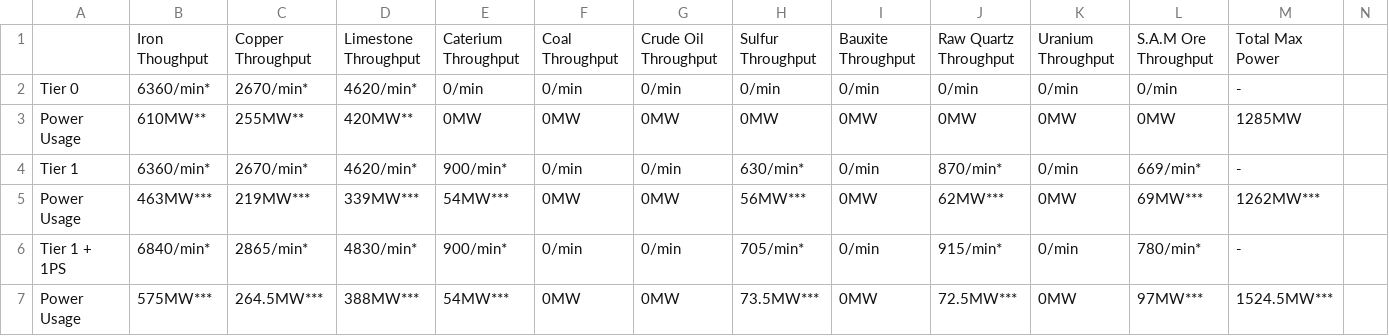
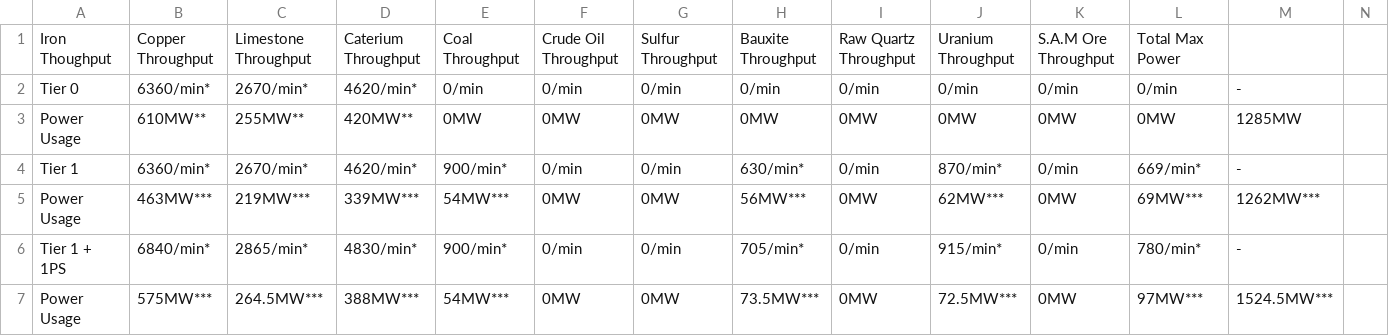
Before and after one commit to kevinh929/Dump, a CSV file: Satisfactory Starting Data Sheetv3.csv (was Satisfactory Starting Data Sheetv2.csv), drawn as a sheet; only a part is shown; removed rows and columns are numbered as before the commit, all else as after; the diff names each change by its address in the sheet, - before the commit and + after, or states it on an @@ line.

Commit message:
Update and rename Satisfactory Starting Data Sheetv2.csv to Satisfactory Starting Data Sheetv3.csv

```diff
--- a/Satisfactory Starting Data Sheetv2.csv
+++ b/Satisfactory Starting Data Sheetv3.csv
-row 1:  | Iron Thoughput | Copper Throughput | Limestone Throughput | Caterium Throughput | Coal Throughput | Crude Oil Throughput | Sulfur Throughput | Bauxite Throughput | Raw Quartz Throughput | Uranium Throughput | S.A.M Ore Throughput | Total Max Power
+row 1: Iron Thoughput | Copper Throughput | Limestone Throughput | Caterium Throughput | Coal Throughput | Crude Oil Throughput | Sulfur Throughput | Bauxite Throughput | Raw Quartz Throughput | Uranium Throughput | S.A.M Ore Throughput | Total Max Power
```
